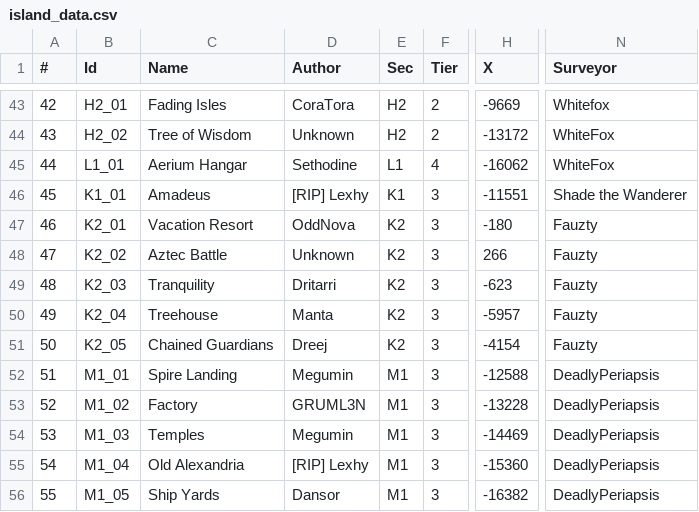
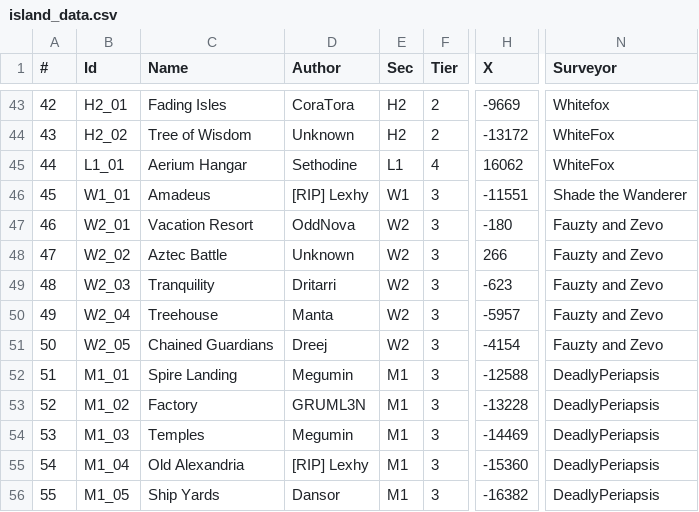
Before and after one commit to Jerodar/WAMap, a CSV file: data/island_data.csv, drawn as a sheet; only a part is shown, gaps mark what is left out; the diff names each change by its address in the sheet, - before the commit and + after, or states it on an @@ line.

Commit message:
Now actually includes the updated data...

```diff
--- a/data/island_data.csv
+++ b/data/island_data.csv
-H45 (X): -16062
+H45 (X): 16062
-B46 (Id): K1_01
+B46 (Id): W1_01
-E46 (Sec): K1
+E46 (Sec): W1
-B47 (Id): K2_01
+B47 (Id): W2_01
-E47:E51 (Sec): K2
+E47:E51 (Sec): W2
-N47:N51 (Surveyor): Fauzty
+N47:N51 (Surveyor): Fauzty and Zevo
-B48 (Id): K2_02
+B48 (Id): W2_02
-B49 (Id): K2_03
+B49 (Id): W2_03
-B50 (Id): K2_04
+B50 (Id): W2_04
-B51 (Id): K2_05
+B51 (Id): W2_05
```
